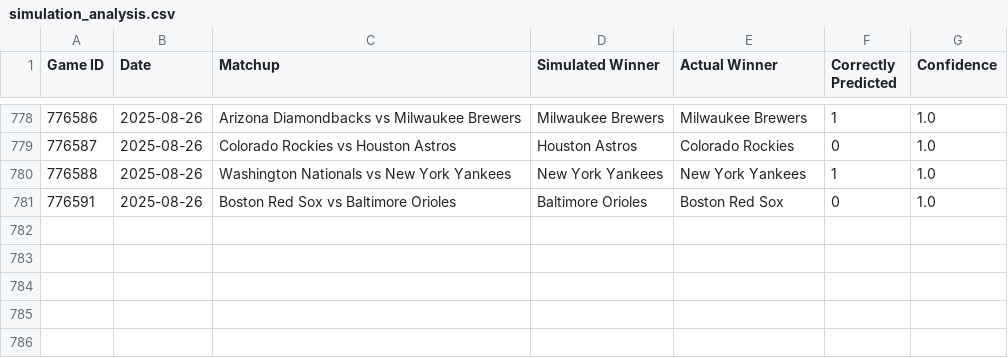
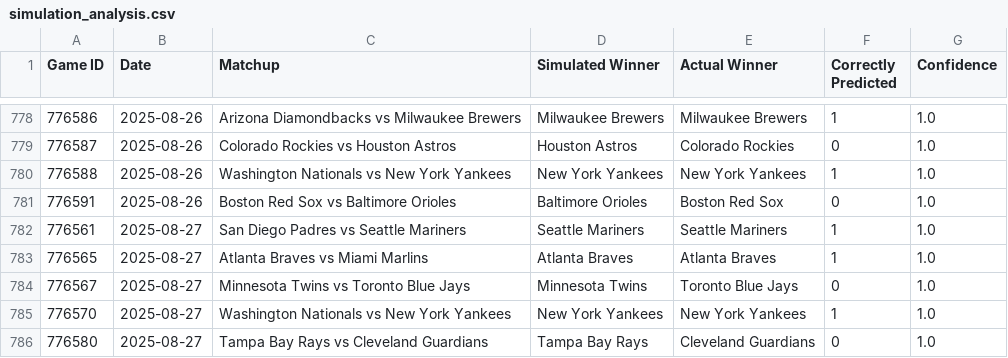
Before and after one commit to jbhemm10/MLB_game_sim, a CSV file: simulation_analysis.csv, drawn as a sheet; only a part is shown, gaps mark what is left out; the diff names each change by its address in the sheet, - before the commit and + after, or states it on an @@ line.

```diff
--- a/simulation_analysis.csv
+++ b/simulation_analysis.csv
+row 782: 776561 | 2025-08-27 | San Diego Padres vs Seattle Mariners | Seattle Mariners | Seattle Mariners | 1 | 1.0
+row 783: 776565 | 2025-08-27 | Atlanta Braves vs Miami Marlins | Atlanta Braves | Atlanta Braves | 1 | 1.0
+row 784: 776567 | 2025-08-27 | Minnesota Twins vs Toronto Blue Jays | Minnesota Twins | Toronto Blue Jays | 0 | 1.0
+row 785: 776570 | 2025-08-27 | Washington Nationals vs New York Yankees | New York Yankees | New York Yankees | 1 | 1.0
+row 786: 776580 | 2025-08-27 | Tampa Bay Rays vs Cleveland Guardians | Tampa Bay Rays | Cleveland Guardians | 0 | 1.0
```
Also changed, not shown: 2025_hitter_split_stats.csv, player_data/2025_hitters_data.csv, 6 other files.
